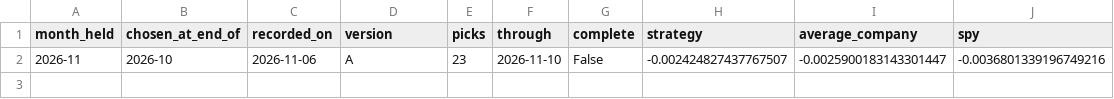
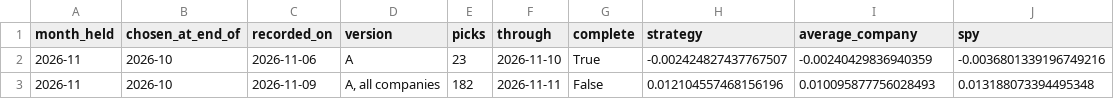
Before and after one commit to dominicjburns2003-gif/curiosity-index, a CSV file: data/processed/track_record_monthly.csv, drawn as a sheet.

```diff
--- a/data/processed/track_record_monthly.csv
+++ b/data/processed/track_record_monthly.csv
@@ -1,2 +1,3 @@
 month_held,chosen_at_end_of,recorded_on,version,picks,through,complete,strategy,average_company,spy
-2026-11,2026-10,2026-11-06,A,23,2026-11-10,False,-0.002424827437767507,-0.0025900183143301447,-0.0036801339196749216
+2026-11,2026-10,2026-11-06,A,23,2026-11-10,True,-0.002424827437767507,-0.00240429836940359,-0.0036801339196749216
+2026-11,2026-10,2026-11-09,"A, all companies",182,2026-11-11,False,0.012104557468156196,0.010095877756028493,0.013188073394495348
```
Also changed, not shown: data/processed/broad_monthly.csv, data/processed/discovery.csv, 29 other files.
